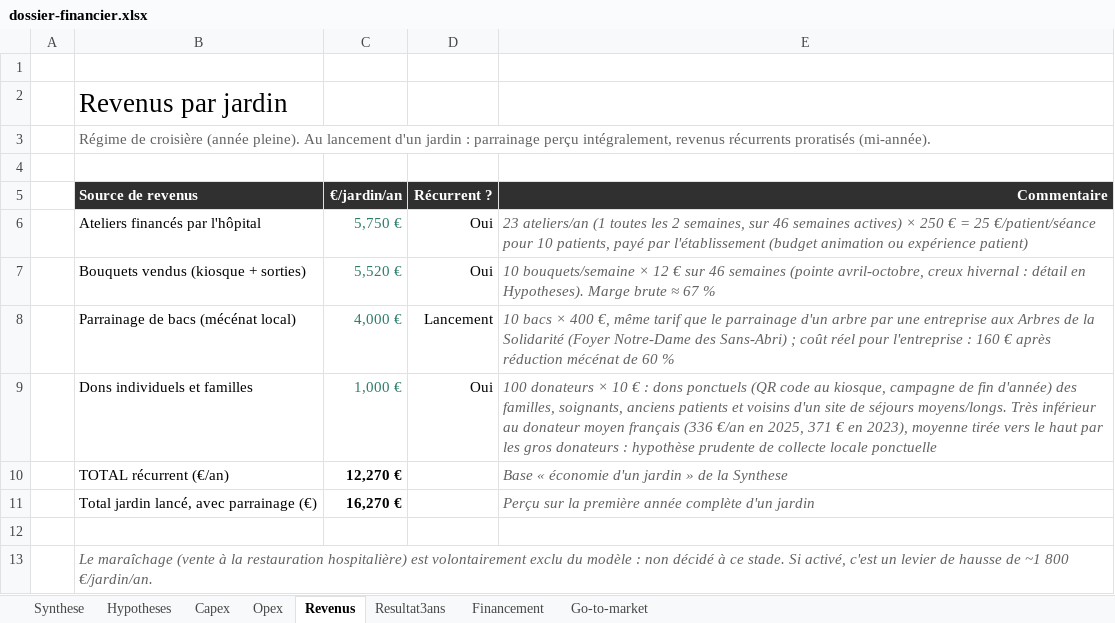
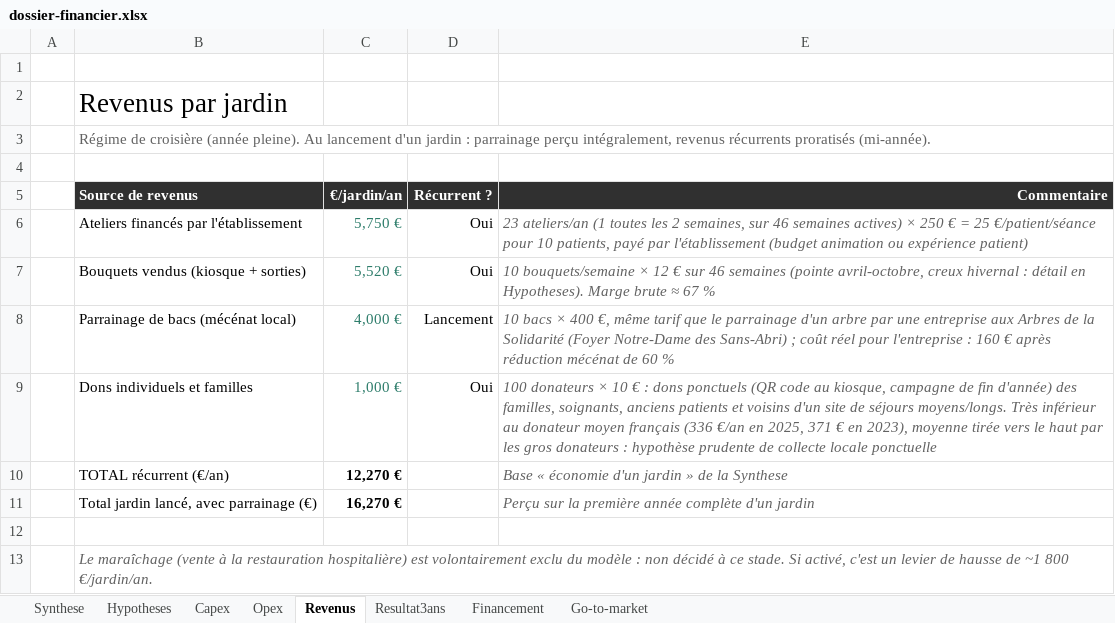
Before and after one commit to Cultivons-le-lien/Cultivonslelien, an Excel workbook: assets/dossier-financier.xlsx, sheet Revenus, drawn as a sheet; values as stored, in another font and other column widths than the file's, no borders; charts and pictures not drawn; the diff names each change by its address in the sheet, - before the commit and + after, or states it on an @@ line.

```diff
--- a/assets/dossier-financier.xlsx (sheet Revenus)
+++ b/assets/dossier-financier.xlsx (sheet Revenus)
-B6 (Source de revenus): Ateliers financés par l'hôpital
+B6 (Source de revenus): Ateliers financés par l'établissement
```
Also changed, not shown: sheet Capex, sheet Resultat3ans, sheet Synthese, sheet Go-to-market, sheet Hypotheses, charts or pictures.
